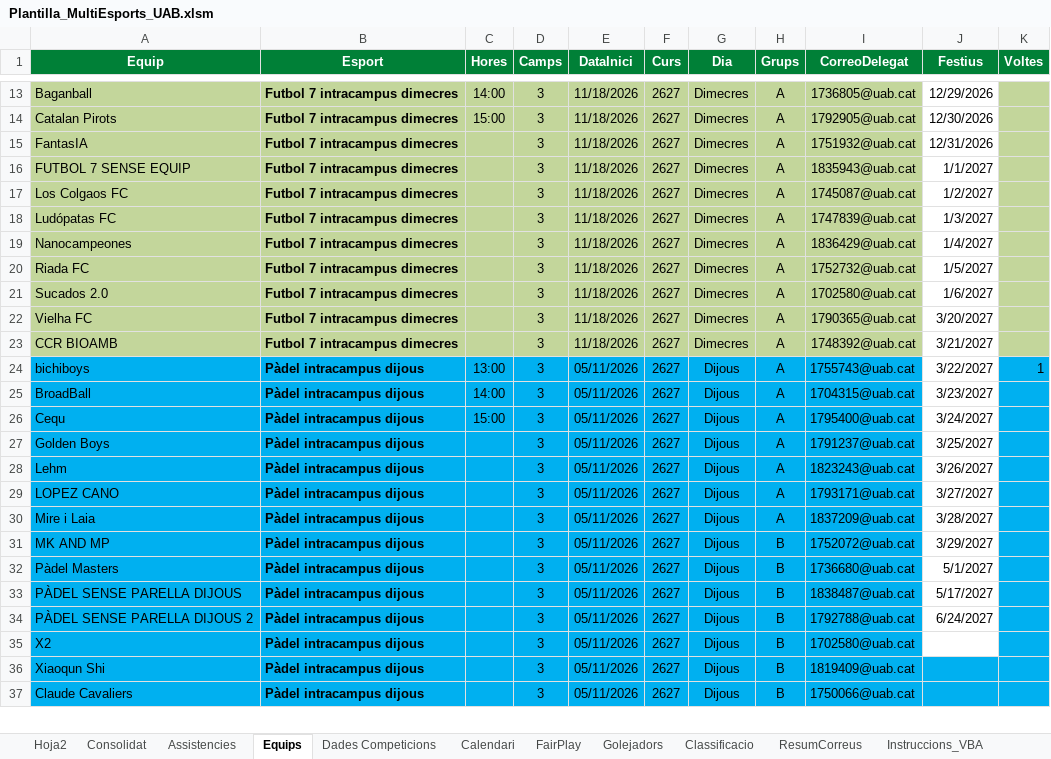
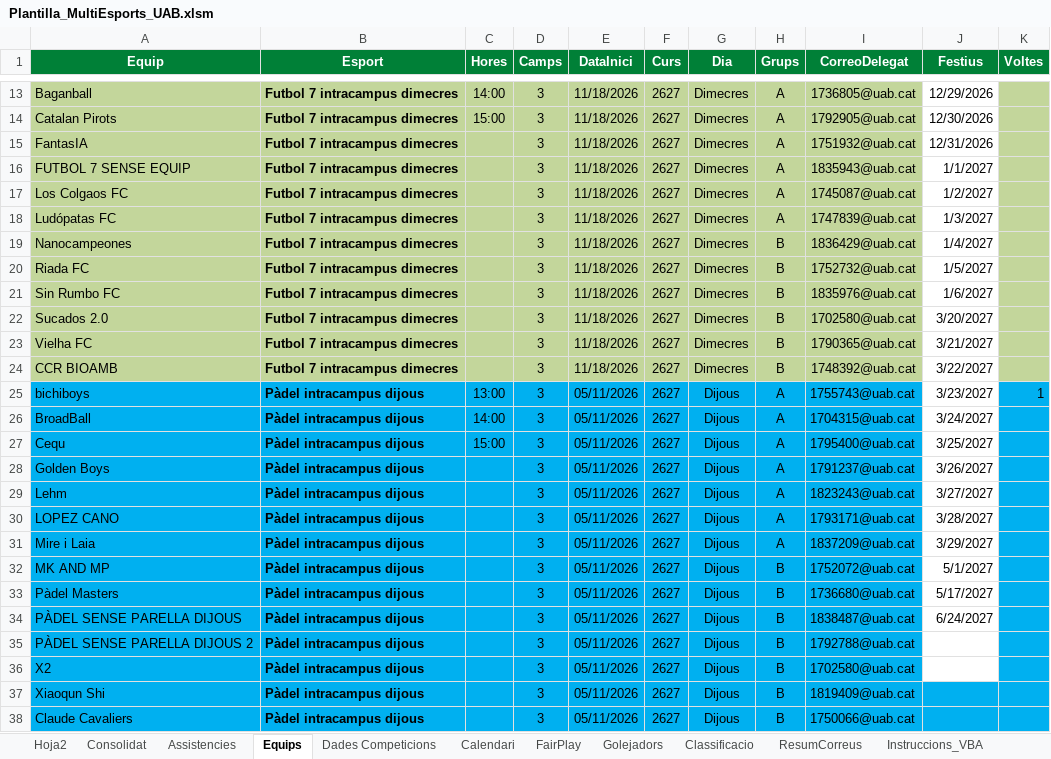
Before and after one commit to carlessisop-bot/multiesports-uab, an Excel workbook: Plantilla_MultiEsports_UAB.xlsm, sheet Equips, drawn as a sheet; only a part is shown, gaps mark what is left out; values as stored, in another font and other column widths than the file's, no borders; addresses are those after the commit; the diff names each change by its address in the sheet, - before the commit and + after, or states it on an @@ line.

```diff
--- a/Plantilla_MultiEsports_UAB.xlsm (sheet Equips)
+++ b/Plantilla_MultiEsports_UAB.xlsm (sheet Equips)
-H19:H20 (Grups): A
+H19:H20 (Grups): B
+row 21: Sin Rumbo FC | Futbol 7 intracampus dimecres |  | 3 | 11/18/2026 | 2627 | Dimecres | B | 1835976@uab.cat | 1/6/2027
-H22:H24 (Grups): A
+H22:H24 (Grups): B
-J22 (Festius): 1/6/2027
+J22 (Festius): 3/20/2027
-J23 (Festius): 3/20/2027
+J23 (Festius): 3/21/2027
-J24 (Festius): 3/21/2027
+J24 (Festius): 3/22/2027
-J25 (Festius): 3/22/2027
+J25 (Festius): 3/23/2027
-J26 (Festius): 3/23/2027
+J26 (Festius): 3/24/2027
-J27 (Festius): 3/24/2027
+J27 (Festius): 3/25/2027
-J28 (Festius): 3/25/2027
+J28 (Festius): 3/26/2027
-J29 (Festius): 3/26/2027
+J29 (Festius): 3/27/2027
-J30 (Festius): 3/27/2027
+J30 (Festius): 3/28/2027
-J31 (Festius): 3/28/2027
+J31 (Festius): 3/29/2027
-J32 (Festius): 3/29/2027
+J32 (Festius): 5/1/2027
-J33 (Festius): 5/1/2027
+J33 (Festius): 5/17/2027
-J34 (Festius): 5/17/2027
+J34 (Festius): 6/24/2027
-J35 (Festius): 6/24/2027
+J35 (Festius): (empty)
```
Also changed, not shown: sheet Consolidat, sheet Calendari, sheet Hoja2, formulas that keep their value.
